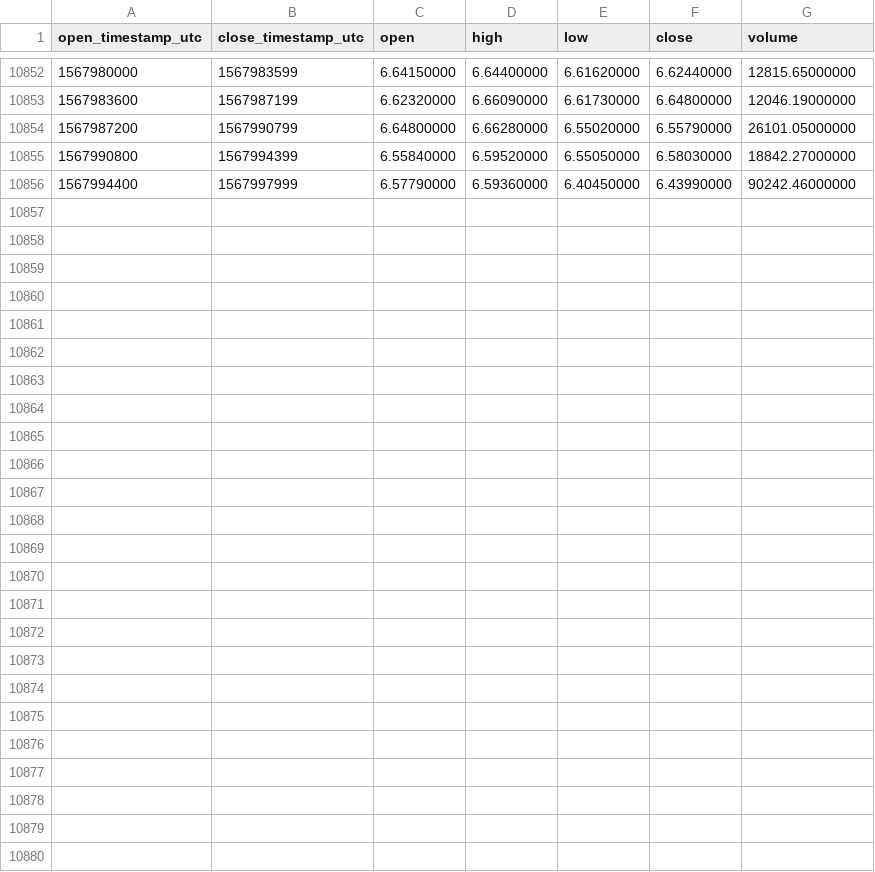
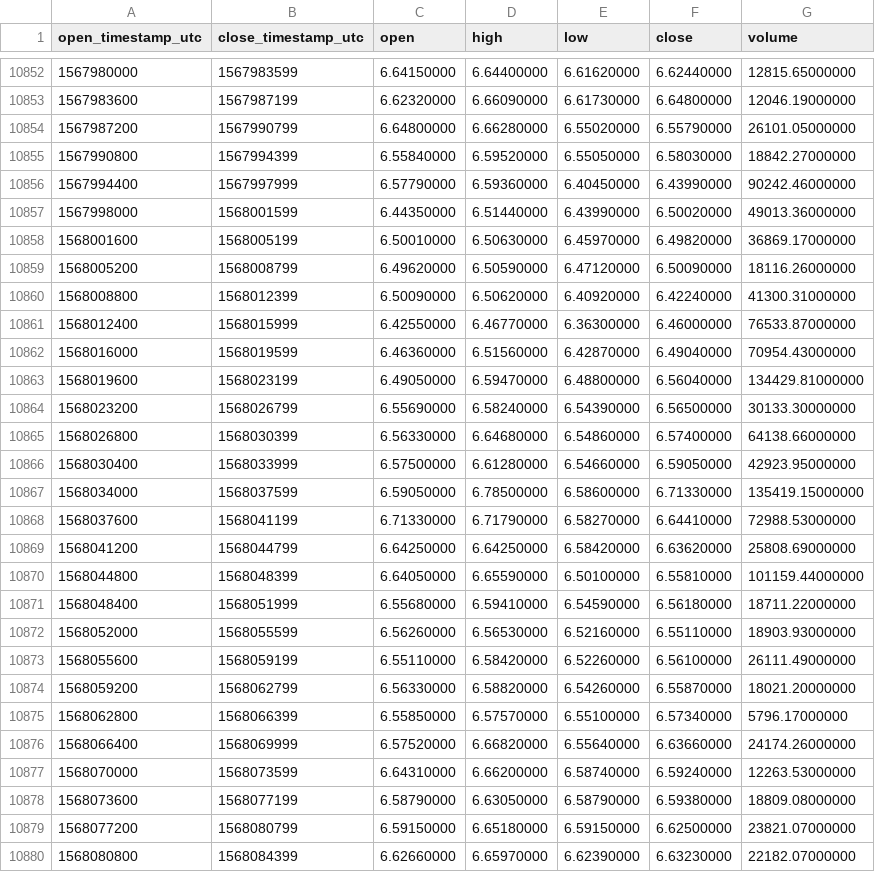
Before and after one commit to cryptobigbro/binance-ETCUSDT, a CSV file: binance-ETCUSDT-1h.csv, drawn as a sheet; only a part is shown, gaps mark what is left out.

Commit message:
Update OHLCV data.

```diff
--- a/binance-ETCUSDT-1h.csv
+++ b/binance-ETCUSDT-1h.csv
@@ -10856 +10856,25 @@ open_timestamp_utc,close_timestamp_utc,open,high,low,close,volume
 1567994400,1567997999,6.57790000,6.59360000,6.40450000,6.43990000,90242.46000000
+1567998000,1568001599,6.44350000,6.51440000,6.43990000,6.50020000,49013.36000000
+1568001600,1568005199,6.50010000,6.50630000,6.45970000,6.49820000,36869.17000000
+1568005200,1568008799,6.49620000,6.50590000,6.47120000,6.50090000,18116.26000000
+1568008800,1568012399,6.50090000,6.50620000,6.40920000,6.42240000,41300.31000000
+1568012400,1568015999,6.42550000,6.46770000,6.36300000,6.46000000,76533.87000000
+1568016000,1568019599,6.46360000,6.51560000,6.42870000,6.49040000,70954.43000000
+1568019600,1568023199,6.49050000,6.59470000,6.48800000,6.56040000,134429.81000000
+1568023200,1568026799,6.55690000,6.58240000,6.54390000,6.56500000,30133.30000000
+1568026800,1568030399,6.56330000,6.64680000,6.54860000,6.57400000,64138.66000000
+1568030400,1568033999,6.57500000,6.61280000,6.54660000,6.59050000,42923.95000000
+1568034000,1568037599,6.59050000,6.78500000,6.58600000,6.71330000,135419.15000000
+1568037600,1568041199,6.71330000,6.71790000,6.58270000,6.64410000,72988.53000000
+1568041200,1568044799,6.64250000,6.64250000,6.58420000,6.63620000,25808.69000000
+1568044800,1568048399,6.64050000,6.65590000,6.50100000,6.55810000,101159.44000000
+1568048400,1568051999,6.55680000,6.59410000,6.54590000,6.56180000,18711.22000000
+1568052000,1568055599,6.56260000,6.56530000,6.52160000,6.55110000,18903.93000000
+1568055600,1568059199,6.55110000,6.58420000,6.52260000,6.56100000,26111.49000000
+1568059200,1568062799,6.56330000,6.58820000,6.54260000,6.55870000,18021.20000000
+1568062800,1568066399,6.55850000,6.57570000,6.55100000,6.57340000,5796.17000000
+1568066400,1568069999,6.57520000,6.66820000,6.55640000,6.63660000,24174.26000000
+1568070000,1568073599,6.64310000,6.66200000,6.58740000,6.59240000,12263.53000000
+1568073600,1568077199,6.58790000,6.63050000,6.58790000,6.59380000,18809.08000000
+1568077200,1568080799,6.59150000,6.65180000,6.59150000,6.62500000,23821.07000000
+1568080800,1568084399,6.62660000,6.65970000,6.62390000,6.63230000,22182.07000000
```
Also changed, not shown: binance-ETCUSDT-1d.csv.
